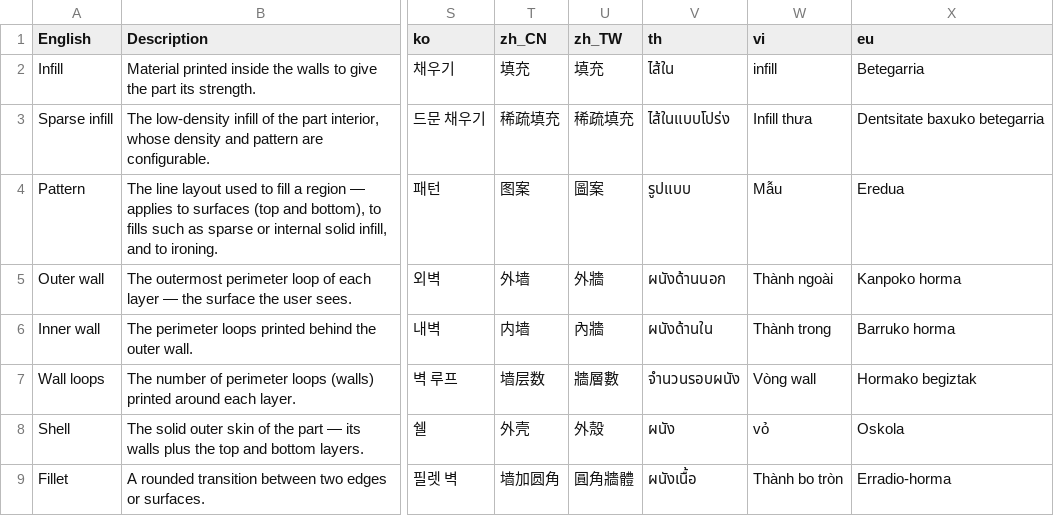
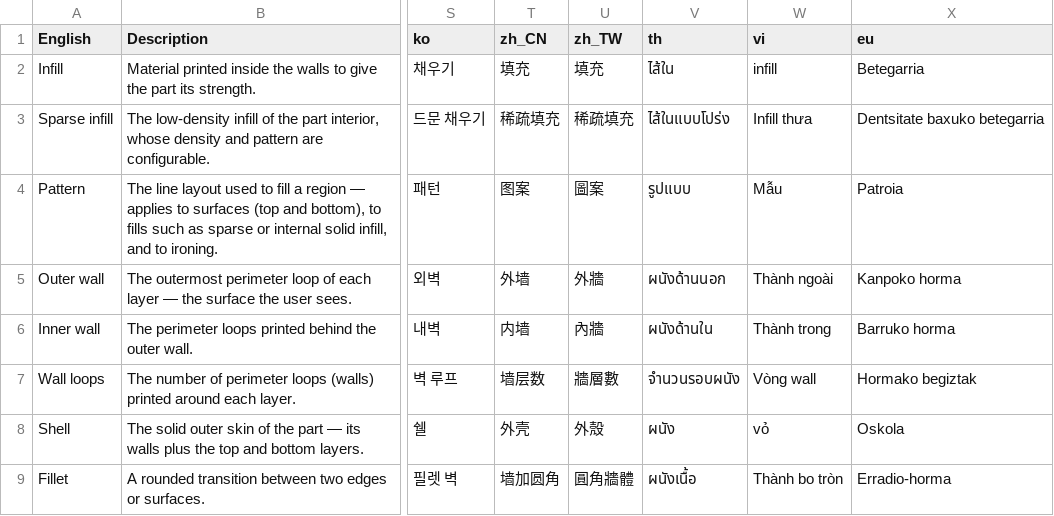
Before and after one commit to OrcaSlicer/OrcaSlicer_WIKI, a TSV file: guides/localization_glossary.tsv, drawn as a sheet; only a part is shown, gaps mark what is left out; the diff names each change by its address in the sheet, - before the commit and + after, or states it on an @@ line.

```diff
--- a/guides/localization_glossary.tsv
+++ b/guides/localization_glossary.tsv
-X4 (eu): Eredua
+X4 (eu): Patroia
```
Also changed, not shown: 1 other file.
